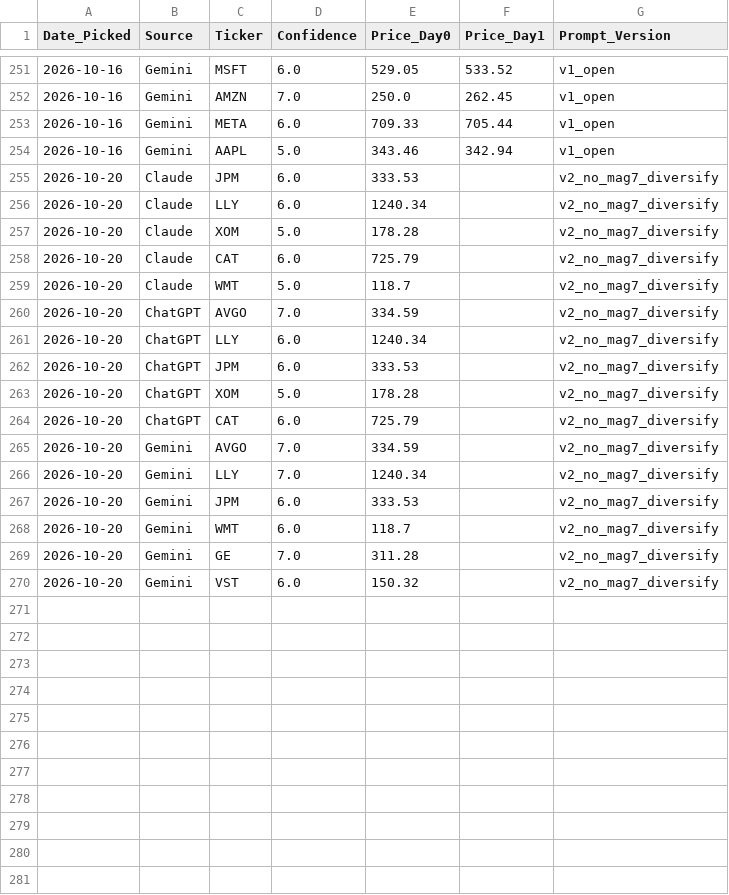
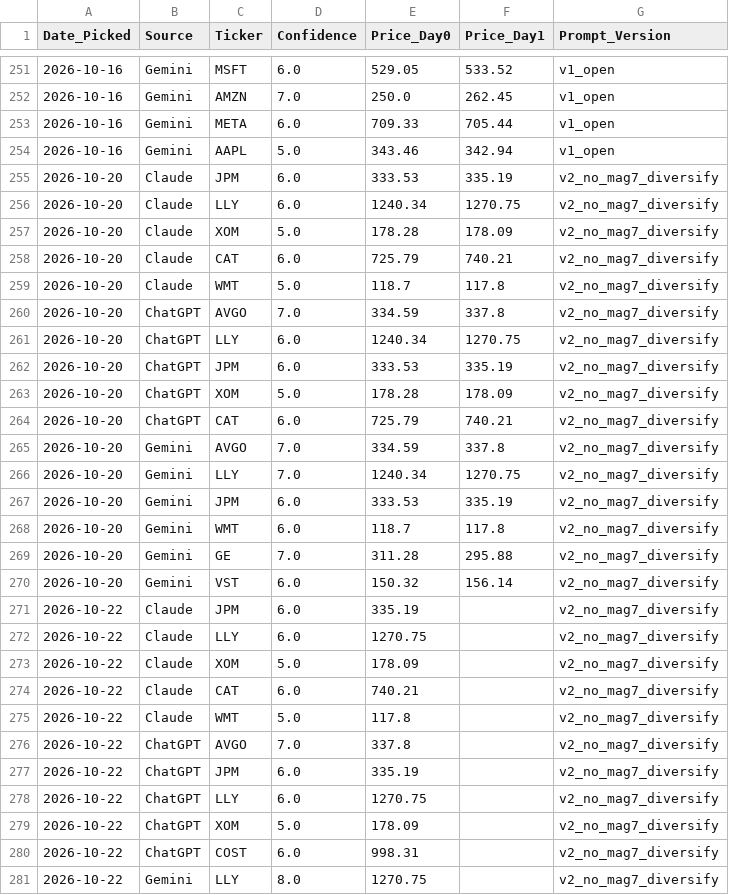
Before and after one commit to miless916/StockChallenge, a CSV file: stock_challenge_log.csv, drawn as a sheet; only a part is shown, gaps mark what is left out; the diff covers the shown part only.

```diff
--- a/stock_challenge_log.csv
+++ b/stock_challenge_log.csv
@@ -254,17 +254,28 @@ Date_Picked,Source,Ticker,Confidence,Price_Day0,Price_Day1,Prompt_Version
 2026-10-16,Gemini,AAPL,5.0,343.46,342.94,v1_open
-2026-10-20,Claude,JPM,6.0,333.53,,v2_no_mag7_diversify
-2026-10-20,Claude,LLY,6.0,1240.34,,v2_no_mag7_diversify
-2026-10-20,Claude,XOM,5.0,178.28,,v2_no_mag7_diversify
-2026-10-20,Claude,CAT,6.0,725.79,,v2_no_mag7_diversify
-2026-10-20,Claude,WMT,5.0,118.7,,v2_no_mag7_diversify
-2026-10-20,ChatGPT,AVGO,7.0,334.59,,v2_no_mag7_diversify
-2026-10-20,ChatGPT,LLY,6.0,1240.34,,v2_no_mag7_diversify
-2026-10-20,ChatGPT,JPM,6.0,333.53,,v2_no_mag7_diversify
-2026-10-20,ChatGPT,XOM,5.0,178.28,,v2_no_mag7_diversify
-2026-10-20,ChatGPT,CAT,6.0,725.79,,v2_no_mag7_diversify
-2026-10-20,Gemini,AVGO,7.0,334.59,,v2_no_mag7_diversify
-2026-10-20,Gemini,LLY,7.0,1240.34,,v2_no_mag7_diversify
-2026-10-20,Gemini,JPM,6.0,333.53,,v2_no_mag7_diversify
-2026-10-20,Gemini,WMT,6.0,118.7,,v2_no_mag7_diversify
-2026-10-20,Gemini,GE,7.0,311.28,,v2_no_mag7_diversify
-2026-10-20,Gemini,VST,6.0,150.32,,v2_no_mag7_diversify
+2026-10-20,Claude,JPM,6.0,333.53,335.19,v2_no_mag7_diversify
+2026-10-20,Claude,LLY,6.0,1240.34,1270.75,v2_no_mag7_diversify
+2026-10-20,Claude,XOM,5.0,178.28,178.09,v2_no_mag7_diversify
+2026-10-20,Claude,CAT,6.0,725.79,740.21,v2_no_mag7_diversify
+2026-10-20,Claude,WMT,5.0,118.7,117.8,v2_no_mag7_diversify
+2026-10-20,ChatGPT,AVGO,7.0,334.59,337.8,v2_no_mag7_diversify
+2026-10-20,ChatGPT,LLY,6.0,1240.34,1270.75,v2_no_mag7_diversify
+2026-10-20,ChatGPT,JPM,6.0,333.53,335.19,v2_no_mag7_diversify
+2026-10-20,ChatGPT,XOM,5.0,178.28,178.09,v2_no_mag7_diversify
+2026-10-20,ChatGPT,CAT,6.0,725.79,740.21,v2_no_mag7_diversify
+2026-10-20,Gemini,AVGO,7.0,334.59,337.8,v2_no_mag7_diversify
+2026-10-20,Gemini,LLY,7.0,1240.34,1270.75,v2_no_mag7_diversify
+2026-10-20,Gemini,JPM,6.0,333.53,335.19,v2_no_mag7_diversify
+2026-10-20,Gemini,WMT,6.0,118.7,117.8,v2_no_mag7_diversify
+2026-10-20,Gemini,GE,7.0,311.28,295.88,v2_no_mag7_diversify
+2026-10-20,Gemini,VST,6.0,150.32,156.14,v2_no_mag7_diversify
+2026-10-22,Claude,JPM,6.0,335.19,,v2_no_mag7_diversify
+2026-10-22,Claude,LLY,6.0,1270.75,,v2_no_mag7_diversify
+2026-10-22,Claude,XOM,5.0,178.09,,v2_no_mag7_diversify
+2026-10-22,Claude,CAT,6.0,740.21,,v2_no_mag7_diversify
+2026-10-22,Claude,WMT,5.0,117.8,,v2_no_mag7_diversify
+2026-10-22,ChatGPT,AVGO,7.0,337.8,,v2_no_mag7_diversify
+2026-10-22,ChatGPT,JPM,6.0,335.19,,v2_no_mag7_diversify
+2026-10-22,ChatGPT,LLY,6.0,1270.75,,v2_no_mag7_diversify
+2026-10-22,ChatGPT,XOM,5.0,178.09,,v2_no_mag7_diversify
+2026-10-22,ChatGPT,COST,6.0,998.31,,v2_no_mag7_diversify
+2026-10-22,Gemini,LLY,8.0,1270.75,,v2_no_mag7_diversify
```
Also changed, not shown: 4 added rows elsewhere in this file, portfolio_value_log.csv.
